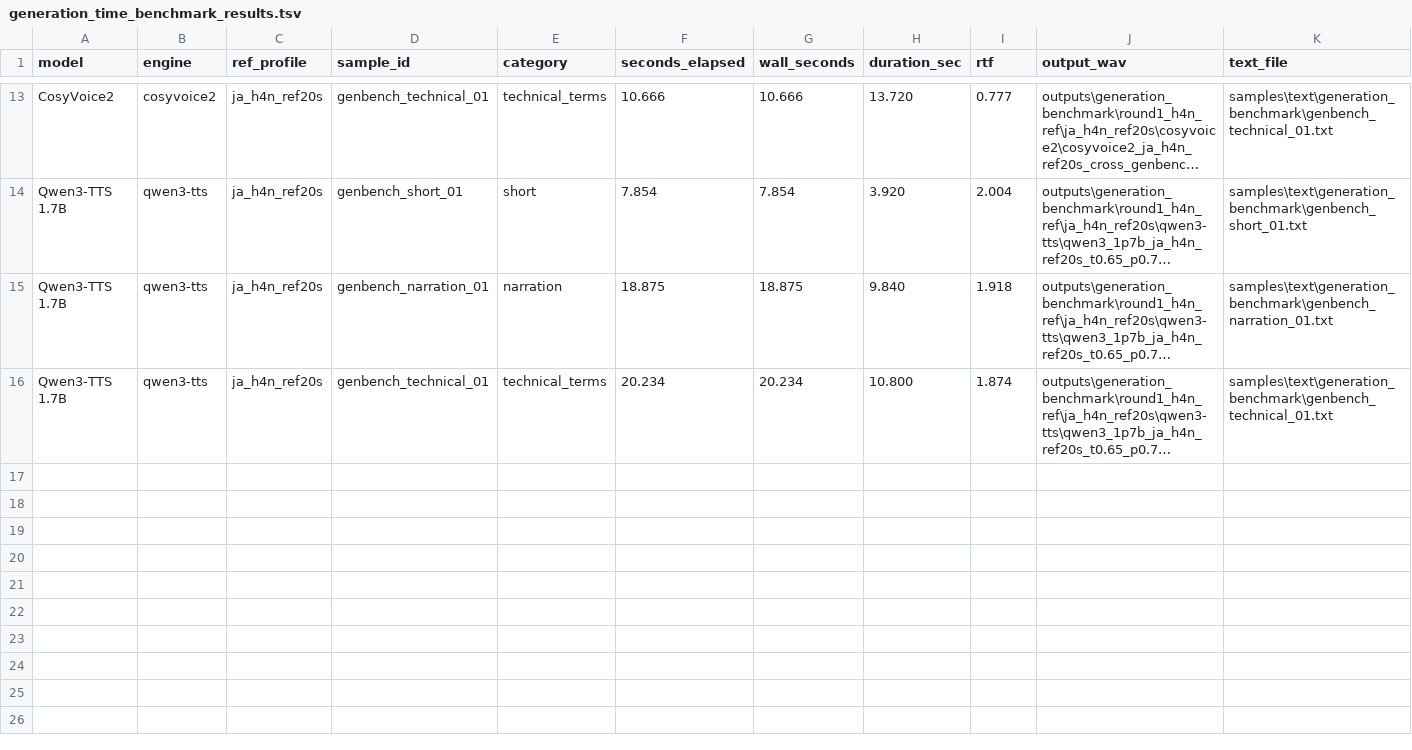
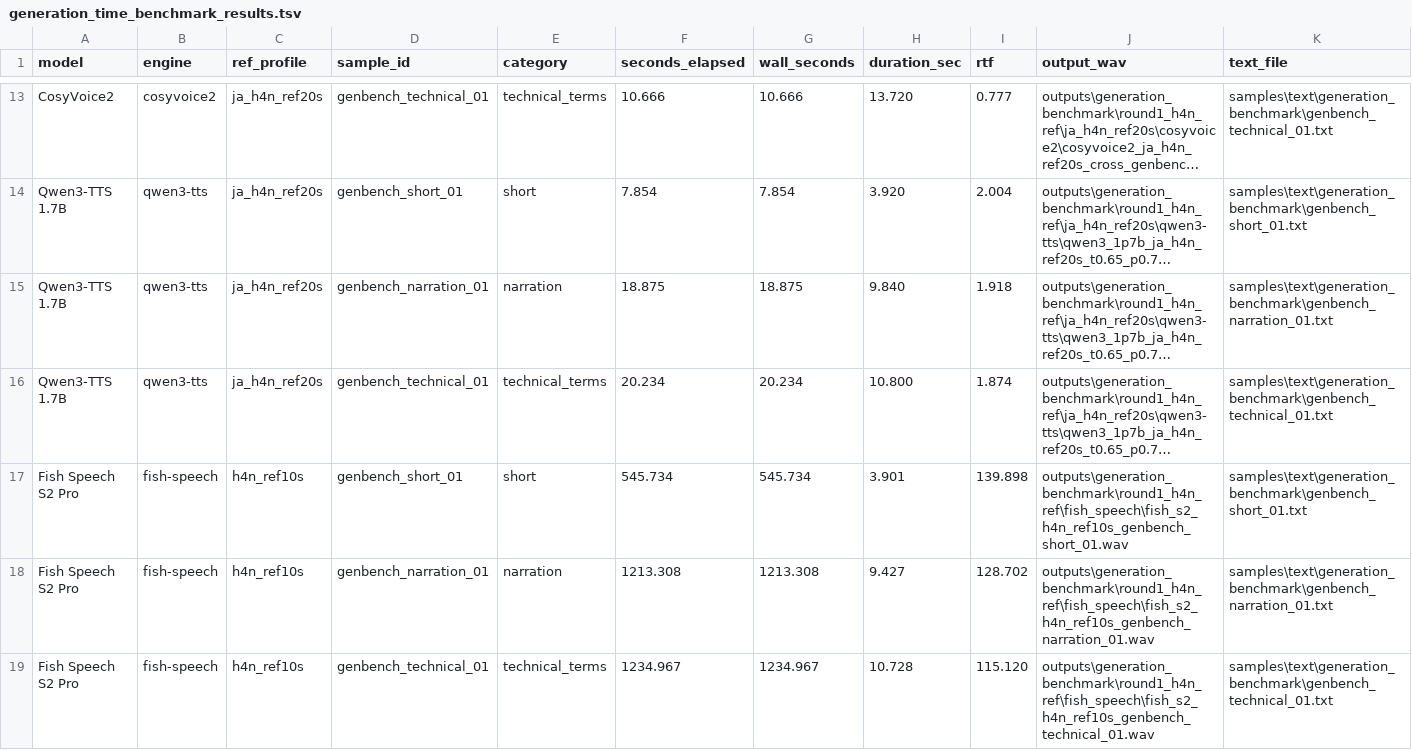
Before and after one commit to jacky-fuji/mytts-public, a TSV file: data/metrics/generation_time_benchmark_results.tsv, drawn as a sheet; only a part is shown, gaps mark what is left out; long unchanged cells end in …; rows hold the shown columns only; the diff names each change by its address in the sheet, - before the commit and + after, or states it on an @@ line.

```diff
--- a/data/metrics/generation_time_benchmark_results.tsv
+++ b/data/metrics/generation_time_benchmark_results.tsv
+row 17: Fish Speech S2 Pro | fish-speech | h4n_ref10s | genbench_short_01 | short | 545.734 | 545.734 | 3.901 | 139.898 | outputs\generation_benchmark\round1_h4n_ref\fish_speech\fish_s2_h4n_ref10s_genbench_short_01.wav | samples\text\generation_benchmark\genbench_short_01.txt
+row 18: Fish Speech S2 Pro | fish-speech | h4n_ref10s | genbench_narration_01 | narration | 1213.308 | 1213.308 | 9.427 | 128.702 | outputs\generation_benchmark\round1_h4n_ref\fish_speech\fish_s2_h4n_ref10s_genbench_narration_01.wav | samples\text\generation_benchmark\genbench_narration_01.txt
+row 19: Fish Speech S2 Pro | fish-speech | h4n_ref10s | genbench_technical_01 | technical_terms | 1234.967 | 1234.967 | 10.728 | 115.120 | outputs\generation_benchmark\round1_h4n_ref\fish_speech\fish_s2_h4n_ref10s_genbench_technical_01.wav | samples\text\generation_benchmark\genbench_technical_01.txt
```
Also changed, not shown: data/metrics/generation_time_benchmark_summary.tsv, 6 other files.
